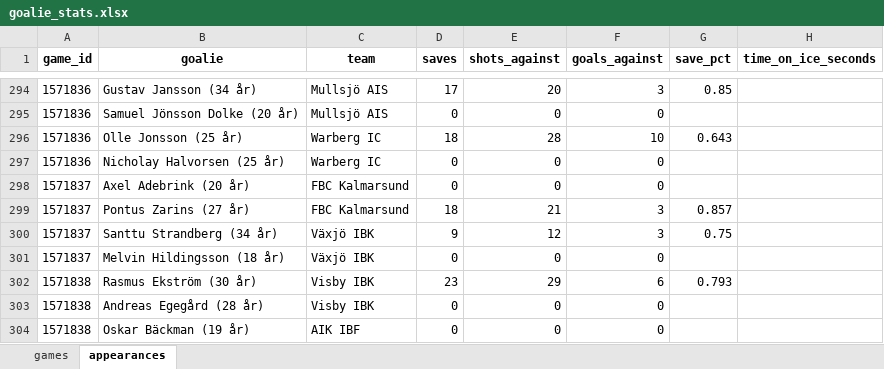
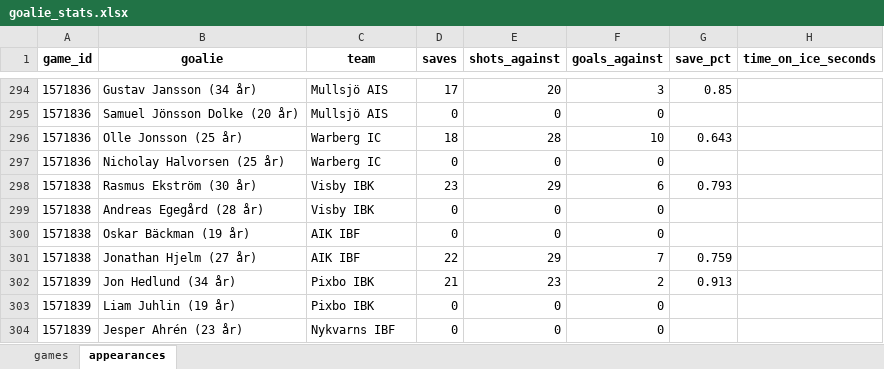
Before and after one commit to LukasKallstrom/innebandystatistik, an Excel workbook: goalie_stats.xlsx, sheet appearances, drawn as a sheet; only a part is shown, gaps mark what is left out; the shorter side is filled out with more unchanged rows; values as stored, in another font and other column widths than the file's, no borders; the diff names each change by its address in the sheet, - before the commit and + after, or states it on an @@ line.

```diff
--- a/goalie_stats.xlsx (sheet appearances)
+++ b/goalie_stats.xlsx (sheet appearances)
-row 298: 1571837 | Axel Adebrink (20 år) | FBC Kalmarsund | 0 | 0 | 0
-row 299: 1571837 | Pontus Zarins (27 år) | FBC Kalmarsund | 18 | 21 | 3 | 0.857
-row 300: 1571837 | Santtu Strandberg (34 år) | Växjö IBK | 9 | 12 | 3 | 0.75
-row 301: 1571837 | Melvin Hildingsson (18 år) | Växjö IBK | 0 | 0 | 0
```
Also changed, not shown: sheet games, 2 other files.
